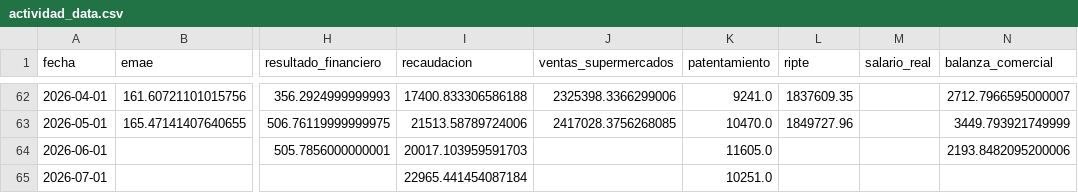
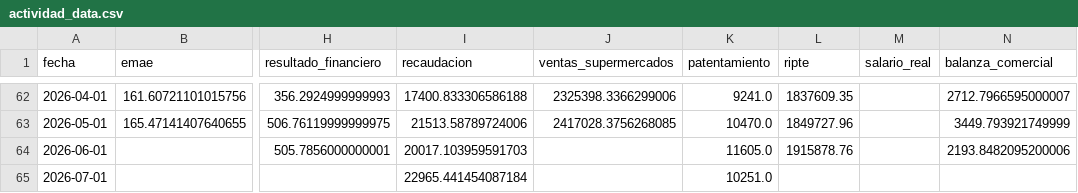
Before and after one commit to garciaborgheslautaro/acavalores-monitor-macro, a CSV file: data/actividad_data.csv, drawn as a sheet; only a part is shown, gaps mark what is left out; the diff names each change by its address in the sheet, - before the commit and + after, or states it on an @@ line.

```diff
--- a/data/actividad_data.csv
+++ b/data/actividad_data.csv
-L64 (ripte): (empty)
+L64 (ripte): 1915878.76
```
Also changed, not shown: data/bcra_data.csv, data/dolar_data.csv, 5 other files.
